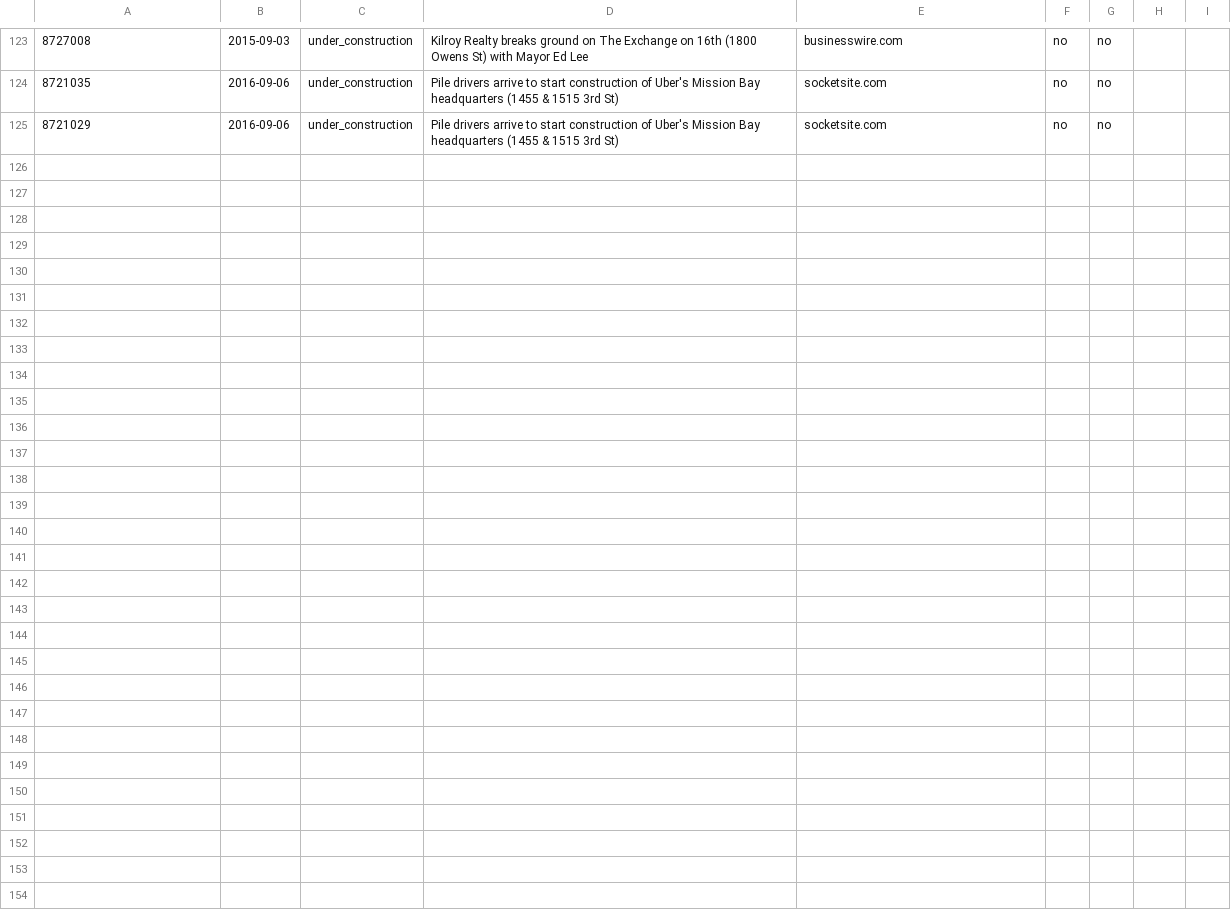
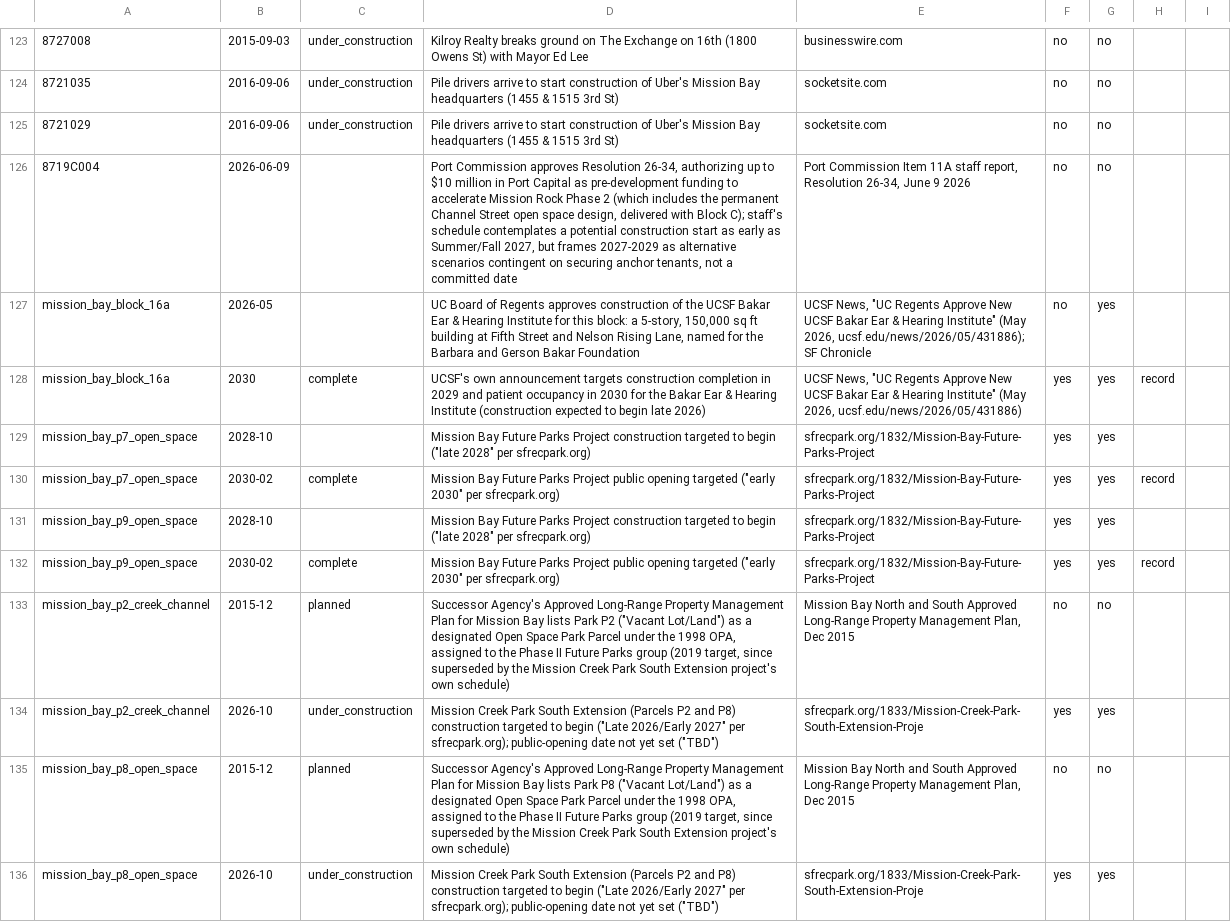
Before and after one commit to pierandpoint/record, a CSV file: data/milestones.csv, drawn as a sheet; only a part is shown, gaps mark what is left out; the diff names each change by its address in the sheet, - before the commit and + after, or states it on an @@ line.

```diff
--- a/data/milestones.csv
+++ b/data/milestones.csv
+row 126: 8719C004 | 2026-06-09 |  | Port Commission approves Resolution 26-34, authorizing up to $10 million in Port Capital as pre-development funding to accelerate Mission Rock Phase 2 (which includes the permanent Channel Street open space design, delivered with Block C); staff's schedule contemplates a potential construction start as early as Summer/Fall 2027, but frames 2027-2029 as alternative scenarios contingent on securing anchor tenants, not a committed date | Port Commission Item 11A staff report, Resolution 26-34, June 9 2026 | no | no
+row 127: mission_bay_block_16a | 2026-05 |  | UC Board of Regents approves construction of the UCSF Bakar Ear & Hearing Institute for this block: a 5-story, 150,000 sq ft building at Fifth Street and Nelson Rising Lane, named for the Barbara and Gerson Bakar Foundation | UCSF News, "UC Regents Approve New UCSF Bakar Ear & Hearing Institute" (May 2026, ucsf.edu/news/2026/05/431886); SF Chronicle | no | yes
+row 128: mission_bay_block_16a | 2030 | complete | UCSF's own announcement targets construction completion in 2029 and patient occupancy in 2030 for the Bakar Ear & Hearing Institute (construction expected to begin late 2026) | UCSF News, "UC Regents Approve New UCSF Bakar Ear & Hearing Institute" (May 2026, ucsf.edu/news/2026/05/431886) | yes | yes | record
+row 129: mission_bay_p7_open_space | 2028-10 |  | Mission Bay Future Parks Project construction targeted to begin ("late 2028" per sfrecpark.org) | sfrecpark.org/1832/Mission-Bay-Future-Parks-Project | yes | yes
+row 130: mission_bay_p7_open_space | 2030-02 | complete | Mission Bay Future Parks Project public opening targeted ("early 2030" per sfrecpark.org) | sfrecpark.org/1832/Mission-Bay-Future-Parks-Project | yes | yes | record
+row 131: mission_bay_p9_open_space | 2028-10 |  | Mission Bay Future Parks Project construction targeted to begin ("late 2028" per sfrecpark.org) | sfrecpark.org/1832/Mission-Bay-Future-Parks-Project | yes | yes
+row 132: mission_bay_p9_open_space | 2030-02 | complete | Mission Bay Future Parks Project public opening targeted ("early 2030" per sfrecpark.org) | sfrecpark.org/1832/Mission-Bay-Future-Parks-Project | yes | yes | record
+row 133: mission_bay_p2_creek_channel | 2015-12 | planned | Successor Agency's Approved Long-Range Property Management Plan for Mission Bay lists Park P2 ("Vacant Lot/Land") as a designated Open Space Park Parcel under the 1998 OPA, assigned to the Phase II Future Parks group (2019 target, since superseded by the Mission Creek Park South Extension project's own schedule) | Mission Bay North and South Approved Long-Range Property Management Plan, Dec 2015 | no | no
+row 134: mission_bay_p2_creek_channel | 2026-10 | under_construction | Mission Creek Park South Extension (Parcels P2 and P8) construction targeted to begin ("Late 2026/Early 2027" per sfrecpark.org); public-opening date not yet set ("TBD") | sfrecpark.org/1833/Mission-Creek-Park-South-Extension-Proje | yes | yes
+row 135: mission_bay_p8_open_space | 2015-12 | planned | Successor Agency's Approved Long-Range Property Management Plan for Mission Bay lists Park P8 ("Vacant Lot/Land") as a designated Open Space Park Parcel under the 1998 OPA, assigned to the Phase II Future Parks group (2019 target, since superseded by the Mission Creek Park South Extension project's own schedule) | Mission Bay North and South Approved Long-Range Property Management Plan, Dec 2015 | no | no
+row 136: mission_bay_p8_open_space | 2026-10 | under_construction | Mission Creek Park South Extension (Parcels P2 and P8) construction targeted to begin ("Late 2026/Early 2027" per sfrecpark.org); public-opening date not yet set ("TBD") | sfrecpark.org/1833/Mission-Creek-Park-South-Extension-Proje | yes | yes
```
Also changed, not shown: data/changelog.csv, 49 other files.
